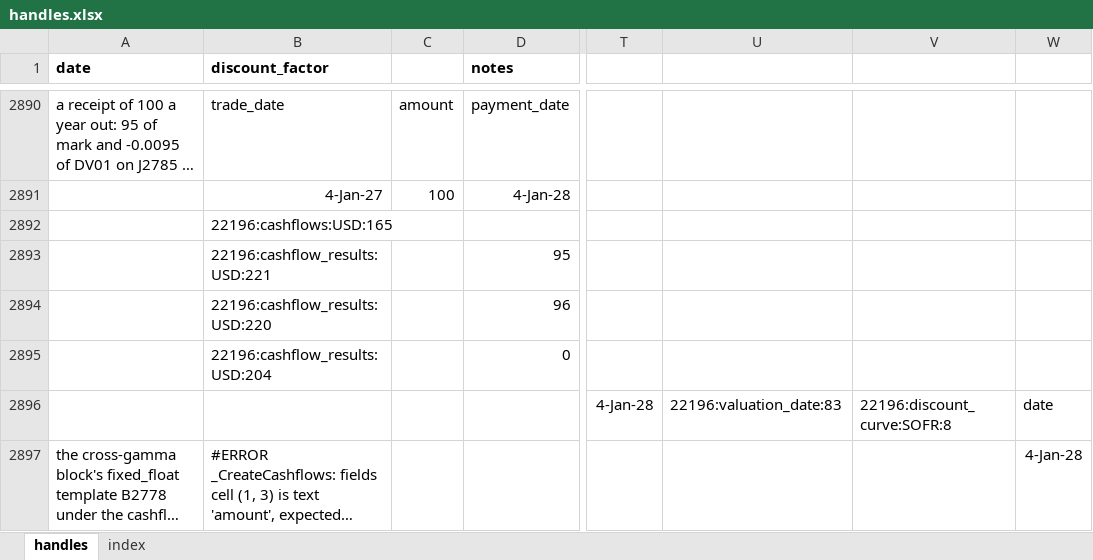
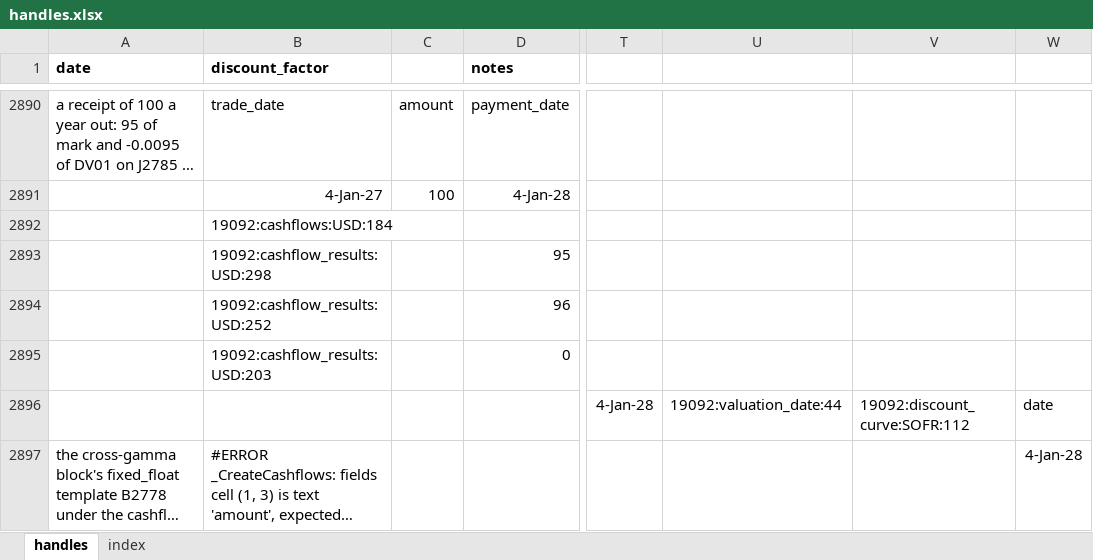
Before and after one commit to gobbles404/catalyst, an Excel workbook: workbooks/handles.xlsx, sheet handles, drawn as a sheet; only a part is shown, gaps mark what is left out; long unchanged cells end in …; values as stored, in another font and other column widths than the file's, no borders; the diff covers the shown part only; the diff names each change by its address in the sheet, - before the commit and + after, or states it on an @@ line.

Commit message:
feat(trades): curve-owned risk contributions, named labels and the collection of trades and cashflows (named curves, slice 2) (#202)
Co-authored-by: gobbles404 <jgiles926@gmail.com>

```diff
--- a/workbooks/handles.xlsx (sheet handles)
+++ b/workbooks/handles.xlsx (sheet handles)
-B2892 (discount_factor): 22196:cashflows:USD:165
+B2892 (discount_factor): 19092:cashflows:USD:184
-B2893 (discount_factor): 22196:cashflow_results:USD:221
+B2893 (discount_factor): 19092:cashflow_results:USD:298
-B2894 (discount_factor): 22196:cashflow_results:USD:220
+B2894 (discount_factor): 19092:cashflow_results:USD:252
-B2895 (discount_factor): 22196:cashflow_results:USD:204
+B2895 (discount_factor): 19092:cashflow_results:USD:203
-U2896: 22196:valuation_date:83
+U2896: 19092:valuation_date:44
-V2896: 22196:discount_curve:SOFR:8
+V2896: 19092:discount_curve:SOFR:112
```
Also changed, not shown: 17 added rows and 801 edited cells elsewhere in this sheet, sheet index, 42 other files.
